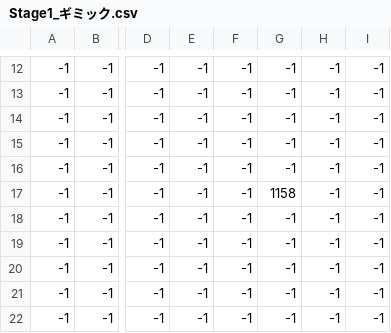
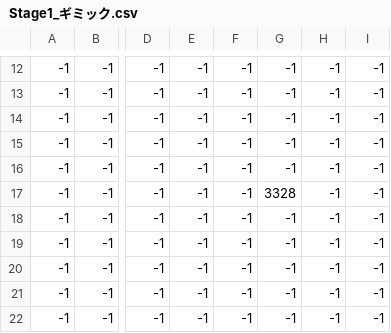
Before and after one commit to suzukiei/SAKUHIN4_Git, a CSV file: SakuhinⅣ/IMAGE/csv/Stage1_ギミック.csv, drawn as a sheet; only a part is shown, gaps mark what is left out; the diff names each change by its address in the sheet, - before the commit and + after, or states it on an @@ line.

```diff
--- a/SakuhinⅣ/IMAGE/csv/Stage1_ギミック.csv
+++ b/SakuhinⅣ/IMAGE/csv/Stage1_ギミック.csv
-G17: 1158
+G17: 3328
```
Also changed, not shown: 3 other files.
